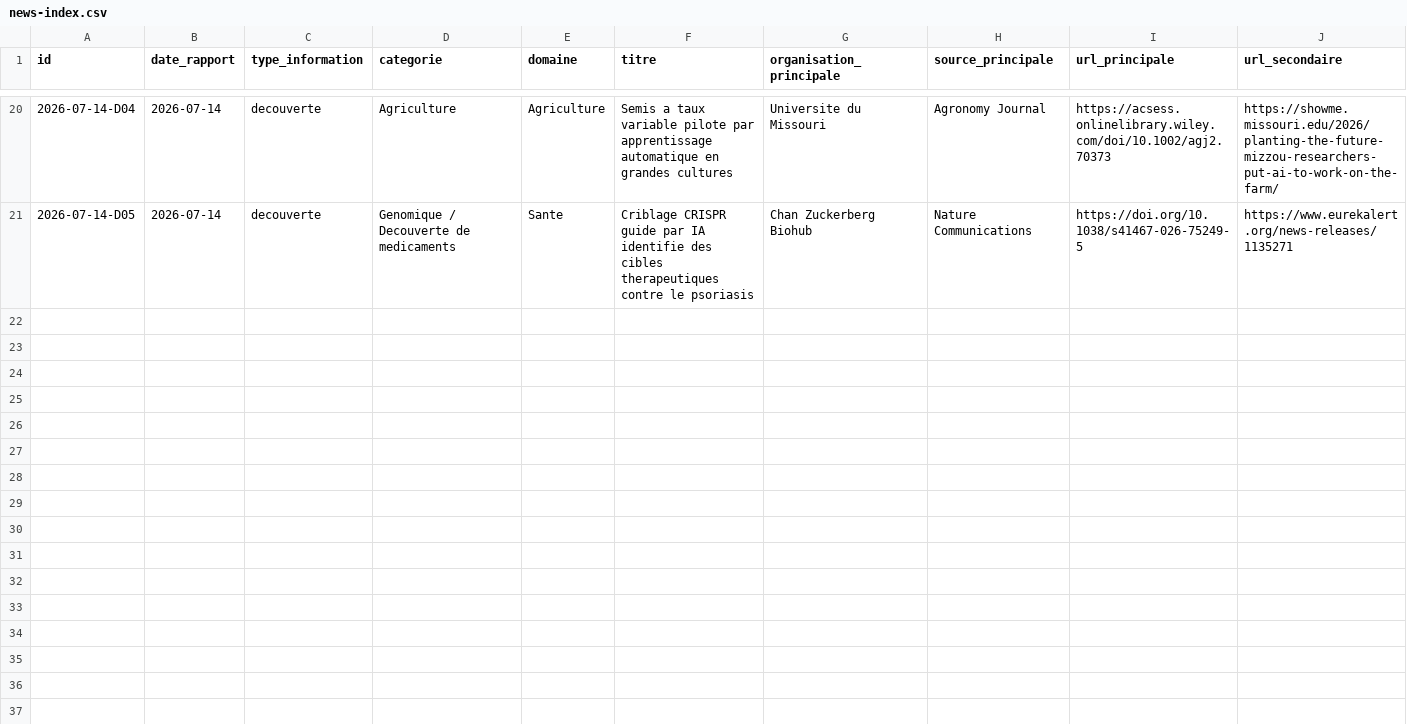
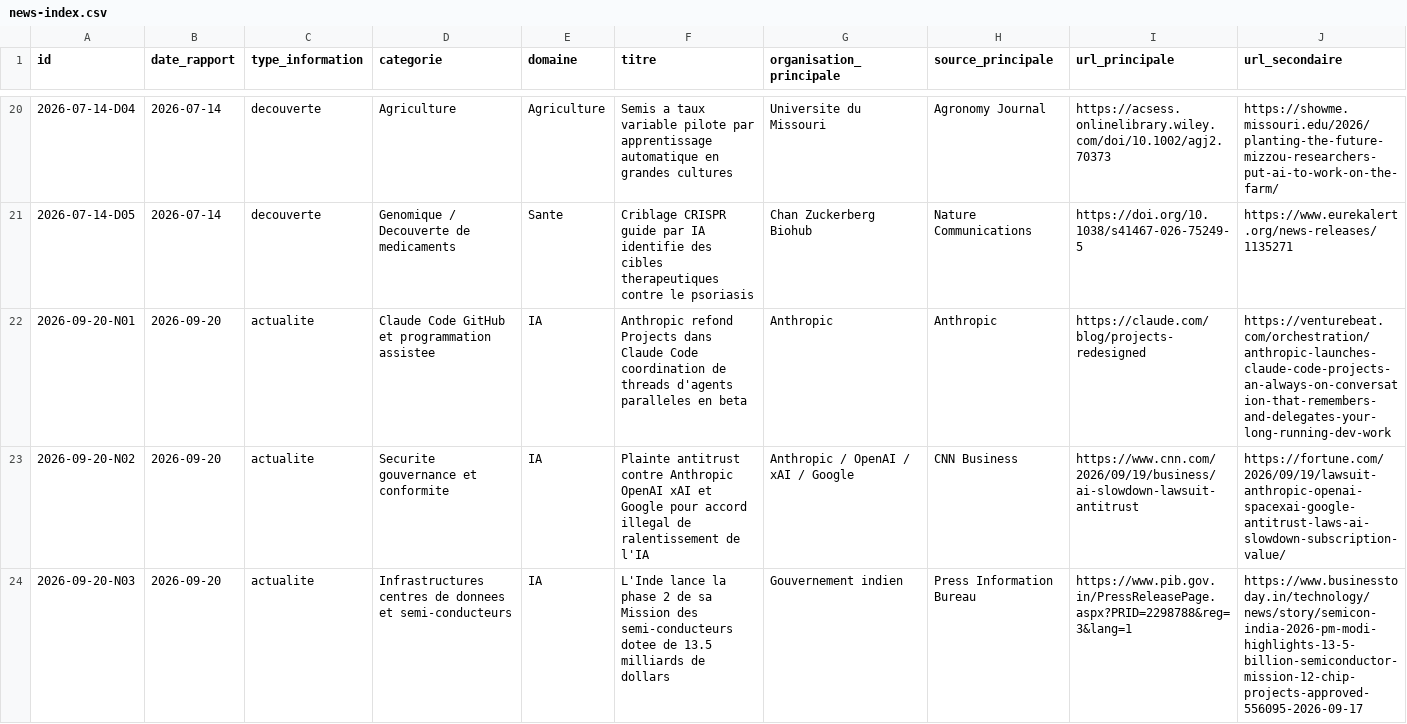
Before and after one commit to perillatjerome/ai-intelligence-watch, a CSV file: data/news-index.csv, drawn as a sheet; only a part is shown, gaps mark what is left out; rows hold the shown columns only; the diff covers the shown part only; the diff names each change by its address in the sheet, - before the commit and + after, or states it on an @@ line.

```diff
--- a/data/news-index.csv
+++ b/data/news-index.csv
+row 22: 2026-09-20-N01 | 2026-09-20 | actualite | Claude Code GitHub et programmation assistee | IA | Anthropic refond Projects dans Claude Code coordination de threads d'agents paralleles en beta | Anthropic | Anthropic | https://claude.com/blog/projects-redesigned | https://venturebeat.com/orchestration/anthropic-launches-claude-code-projects-an-always-on-conversation-that-remembers-and-delegates-your-long-running-dev-work
+row 23: 2026-09-20-N02 | 2026-09-20 | actualite | Securite gouvernance et conformite | IA | Plainte antitrust contre Anthropic OpenAI xAI et Google pour accord illegal de ralentissement de l'IA | Anthropic / OpenAI / xAI / Google | CNN Business | https://www.cnn.com/2026/09/19/business/ai-slowdown-lawsuit-antitrust | https://fortune.com/2026/09/19/lawsuit-anthropic-openai-spacexai-google-antitrust-laws-ai-slowdown-subscription-value/
+row 24: 2026-09-20-N03 | 2026-09-20 | actualite | Infrastructures centres de donnees et semi-conducteurs | IA | L'Inde lance la phase 2 de sa Mission des semi-conducteurs dotee de 13.5 milliards de dollars | Gouvernement indien | Press Information Bureau | https://www.pib.gov.in/PressReleasePage.aspx?PRID=2298788&reg=3&lang=1 | https://www.businesstoday.in/technology/news/story/semicon-india-2026-pm-modi-highlights-13-5-billion-semiconductor-mission-12-chip-projects-approved-556095-2026-09-17
```
Also changed, not shown: 7 added rows elsewhere in this file, data/topic-index.csv, 1 other file.
